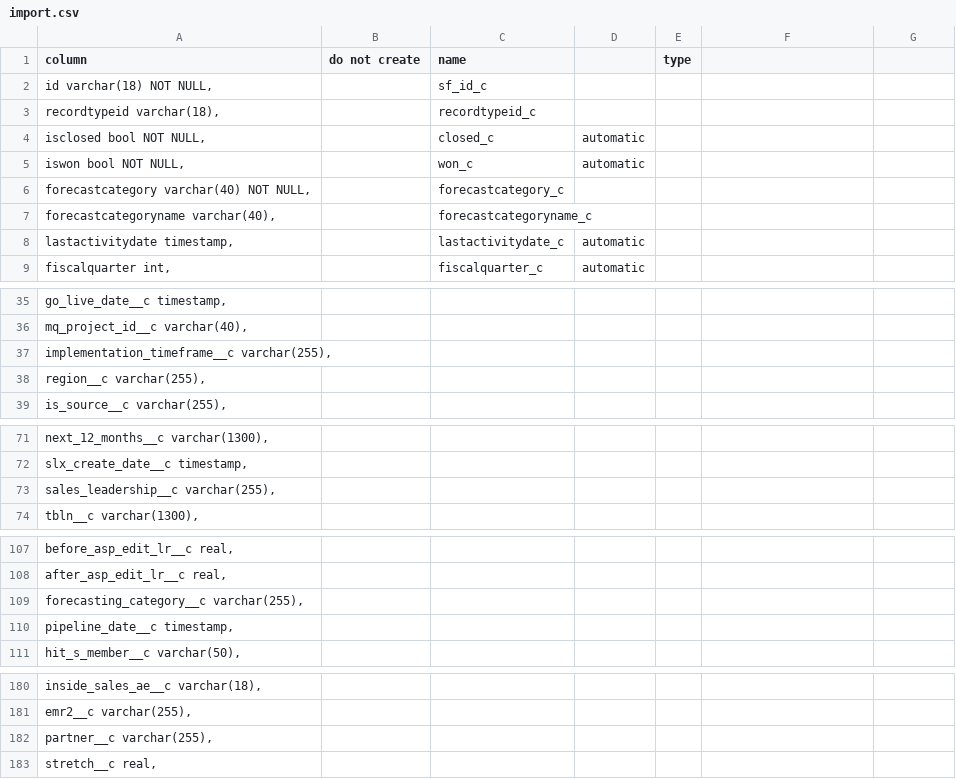
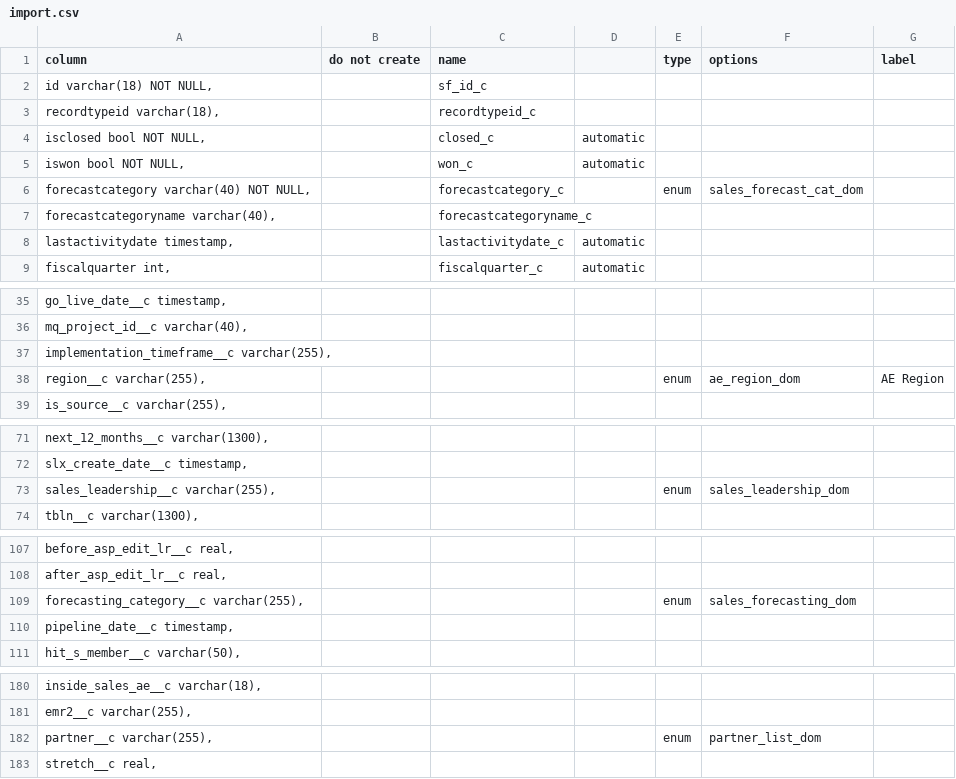
Before and after one commit to stew2714/SuiteCRM, a CSV file: custom/include/OpportunityFieldImport/import.csv, drawn as a sheet; only a part is shown, gaps mark what is left out; the diff covers the shown part only.

Commit message:
ImportCSV updates with Lang Files

```diff
--- a/custom/include/OpportunityFieldImport/import.csv
+++ b/custom/include/OpportunityFieldImport/import.csv
@@ -1 +1 @@
-column,do not create ,name,,type
+column,do not create ,name,,type,options,label
@@ -6 +6 @@ column,do not create ,name,,type
-"   forecastcategory varchar(40) NOT NULL,",,forecastcategory_c,,
+"   forecastcategory varchar(40) NOT NULL,",,forecastcategory_c,,enum,sales_forecast_cat_dom,
@@ -38 +38 @@ column,do not create ,name,,type
-"   region__c varchar(255),",,,,
+"   region__c varchar(255),",,,,enum,ae_region_dom,AE Region
@@ -73 +73 @@ column,do not create ,name,,type
-"   sales_leadership__c varchar(255),",,,,
+"   sales_leadership__c varchar(255),",,,,enum,sales_leadership_dom,
@@ -109 +109 @@ column,do not create ,name,,type
-"   forecasting_category__c varchar(255),",,,,
+"   forecasting_category__c varchar(255),",,,,enum,sales_forecasting_dom,
@@ -182 +182 @@ column,do not create ,name,,type
-"   partner__c varchar(255),",,,,
+"   partner__c varchar(255),",,,,enum,partner_list_dom,
```
Also changed, not shown: 2 edited cells elsewhere in this file, custom/include/FluencyOne/import.csv, custom/include/Leads/import.csv, 12 other files.
